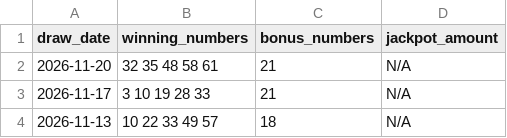
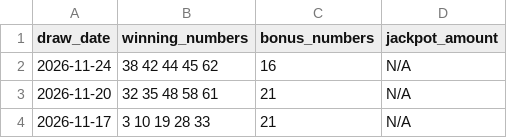
Before and after one commit to laminedo/lottery-dashboard, a CSV file: mega_history.csv, drawn as a sheet; only a part is shown; the shorter side is filled out with more unchanged rows.

```diff
--- a/mega_history.csv
+++ b/mega_history.csv
@@ -1,2 +1,3 @@
 draw_date,winning_numbers,bonus_numbers,jackpot_amount
+2026-11-24,38 42 44 45 62,16,N/A
 2026-11-20,32 35 48 58 61,21,N/A
```
Also changed, not shown: hit5_history.csv, 4 other files.
